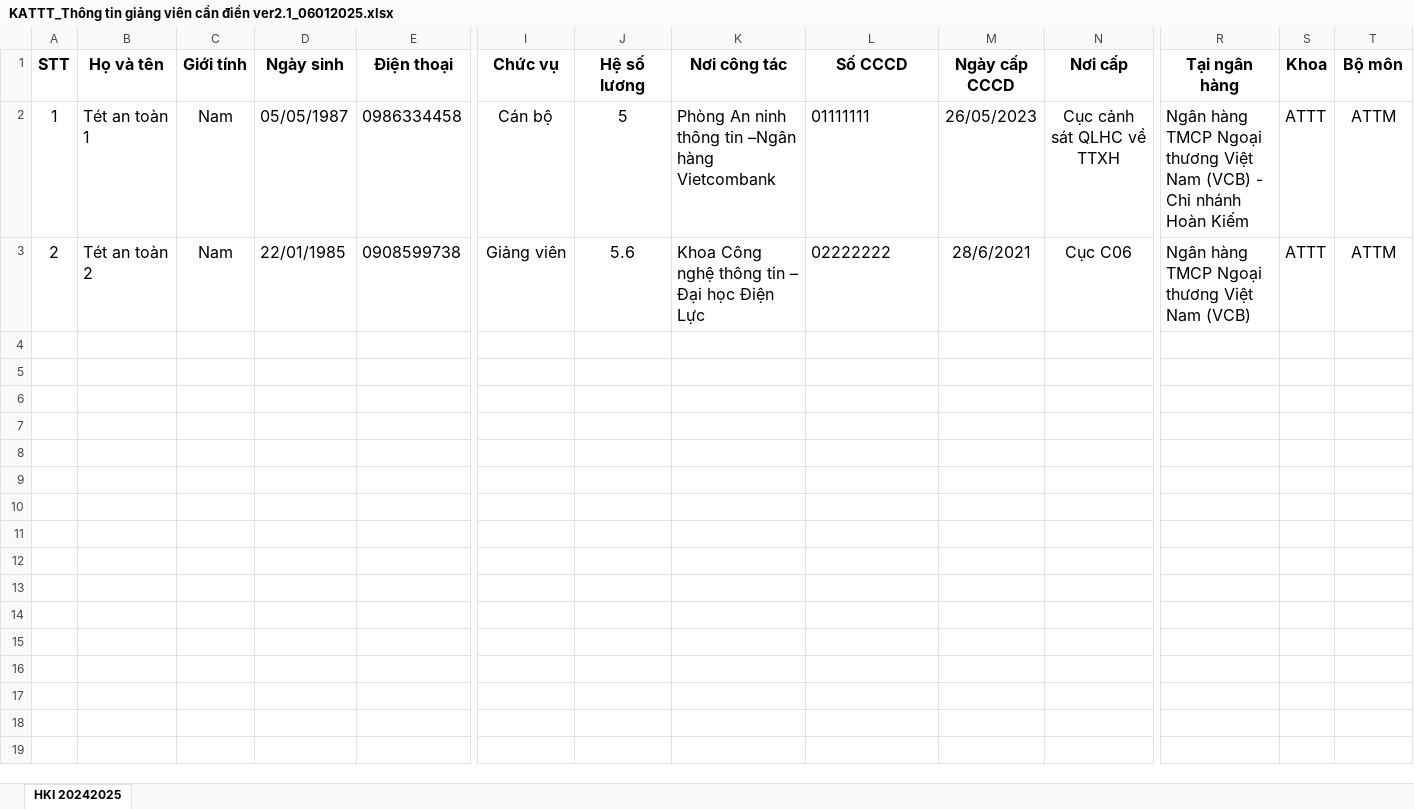
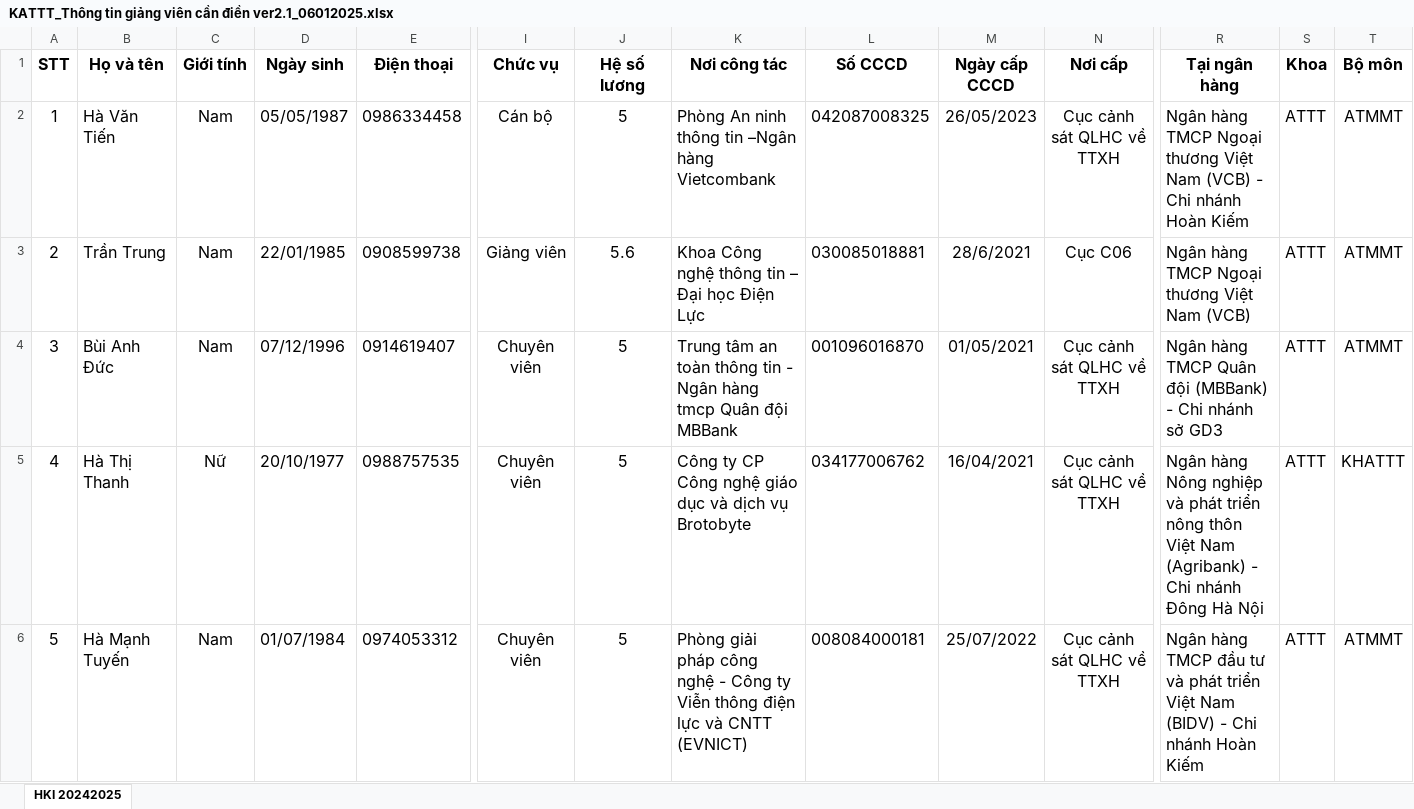
Before and after one commit to holyBeastt/ttcs, an Excel workbook: uploads/KATTT_Thông tin giảng viên cần điền ver2.1_06012025.xlsx, sheet HKI 20242025, drawn as a sheet; only a part is shown, gaps mark what is left out; values as stored, in another font and other column widths than the file's, no borders; rows hold the shown columns only; the diff covers the shown part only; the diff names each change by its address in the sheet, - before the commit and + after, or states it on an @@ line.

```diff
--- a/uploads/KATTT_Thông tin giảng viên cần điền ver2.1_06012025.xlsx (sheet HKI 20242025)
+++ b/uploads/KATTT_Thông tin giảng viên cần điền ver2.1_06012025.xlsx (sheet HKI 20242025)
-B2 (Họ và tên): Tét an toàn 1
+B2 (Họ và tên): Hà Văn Tiến
-L2 (Số CCCD): 01111111
+L2 (Số CCCD): 042087008325
-T2:T3 (Bộ môn): ATTM
+T2:T3 (Bộ môn): ATMMT
-B3 (Họ và tên): Tét an toàn 2
+B3 (Họ và tên): Trần Trung
-L3 (Số CCCD): 02222222
+L3 (Số CCCD): 030085018881
+row 4: 3 | Bùi Anh Đức | Nam | 07/12/1996 | 0914619407 | Chuyên viên | 5 | Trung tâm an toàn thông tin - Ngân hàng tmcp Quân đội MBBank | 001096016870 | 01/05/2021 | Cục cảnh sát QLHC về TTXH | Ngân hàng TMCP Quân đội (MBBank) - Chi nhánh sở GD3 | ATTT | ATMMT
+row 5: 4 | Hà Thị Thanh | Nữ | 20/10/1977 | 0988757535 | Chuyên viên | 5 | Công ty CP Công nghệ giáo dục và dịch vụ Brotobyte | 034177006762 | 16/04/2021 | Cục cảnh sát QLHC về TTXH | Ngân hàng Nông nghiệp và phát triển nông thôn Việt Nam (Agribank) - Chi nhánh Đông Hà Nội | ATTT | KHATTT
+row 6: 5 | Hà Mạnh Tuyến | Nam | 01/07/1984 | 0974053312 | Chuyên viên | 5 | Phòng giải pháp công nghệ - Công ty Viễn thông điện lực và CNTT (EVNICT) | 008084000181 | 25/07/2022 | Cục cảnh sát QLHC về TTXH | Ngân hàng TMCP đầu tư và phát triển Việt Nam (BIDV) - Chi nhánh Hoàn Kiếm | ATTT | ATMMT
```
Also changed, not shown: 43 added rows elsewhere in this sheet, 30 other files.
